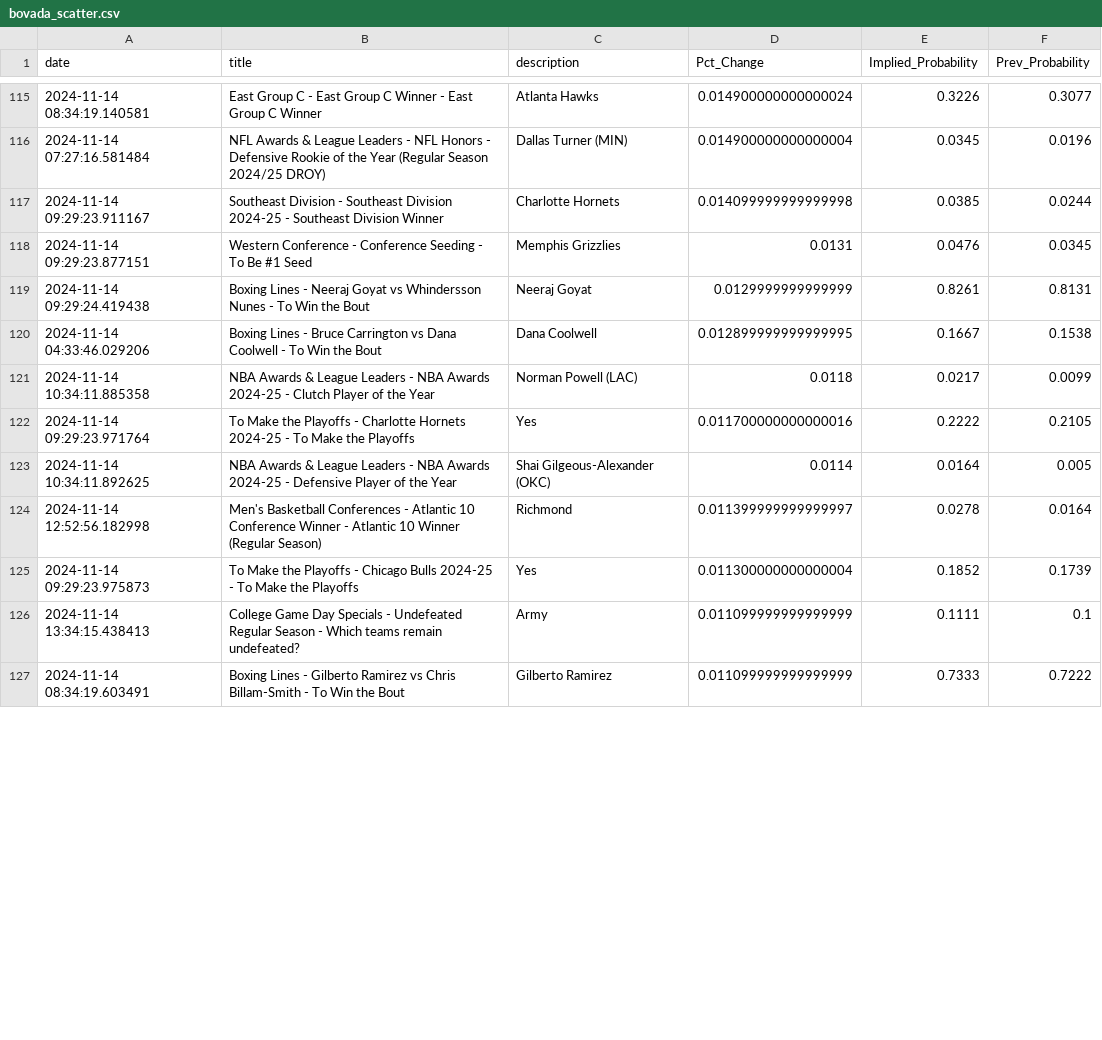
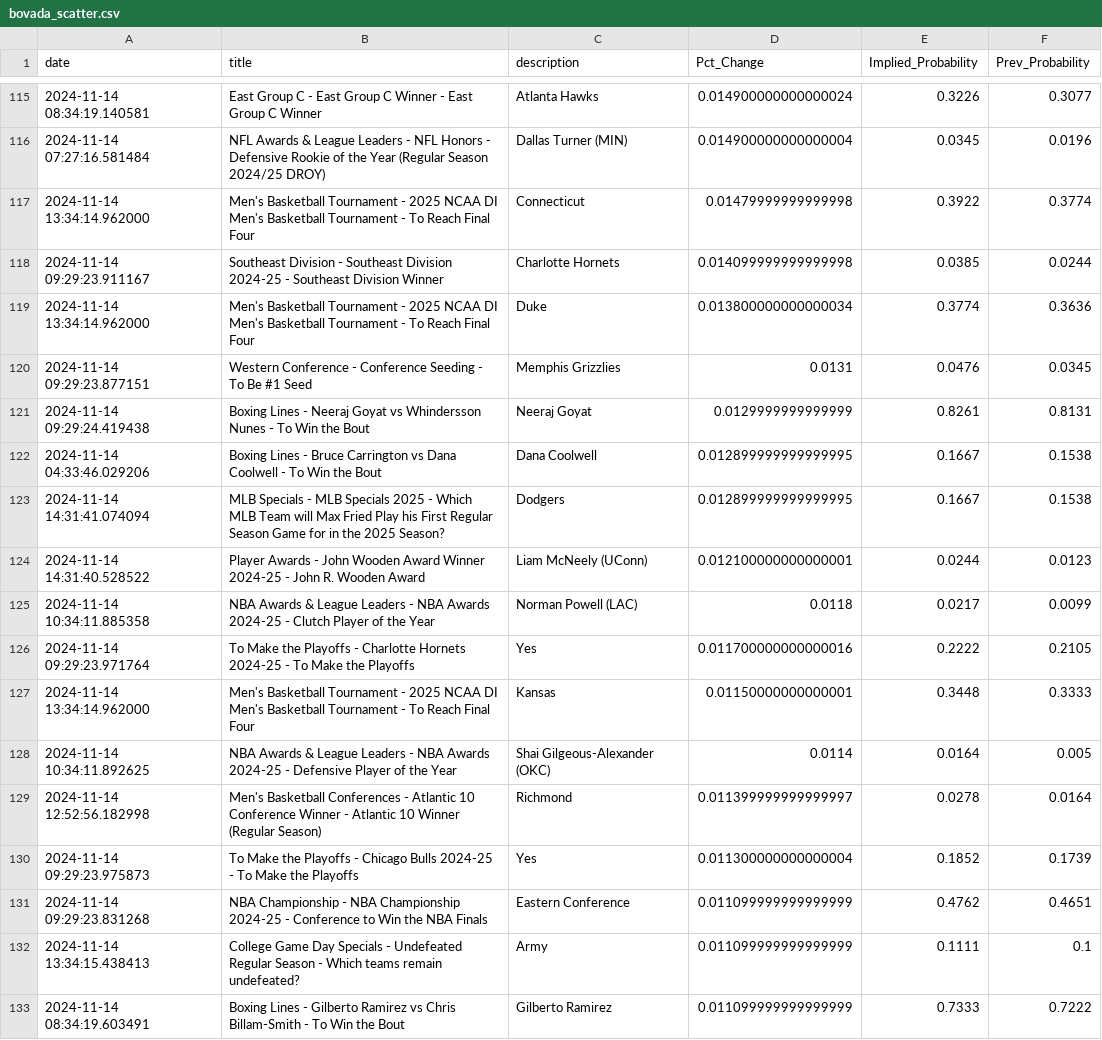
Before and after one commit to aaroncolesmith/data_load, a CSV file: data/bovada_scatter.csv, drawn as a sheet; only a part is shown, gaps mark what is left out; the diff covers the shown part only.

Commit message:
Update data

```diff
--- a/data/bovada_scatter.csv
+++ b/data/bovada_scatter.csv
@@ -116,3 +116,5 @@ date,title,description,Pct_Change,Implied_Probability,Prev_Probability
 2024-11-14 07:27:16.581484,NFL Awards & League Leaders - NFL Honors - Defensive Rookie of the Year (Regular Season 2024/25 DROY),Dallas Turner (MIN),0.014900000000000004,0.0345,0.0196
+2024-11-14 13:34:14.962000,Men's Basketball Tournament - 2025 NCAA DI Men's Basketball Tournament - To Reach Final Four,Connecticut,0.01479999999999998,0.3922,0.3774
 2024-11-14 09:29:23.911167,Southeast Division - Southeast Division 2024-25 - Southeast Division Winner,Charlotte Hornets,0.014099999999999998,0.0385,0.0244
+2024-11-14 13:34:14.962000,Men's Basketball Tournament - 2025 NCAA DI Men's Basketball Tournament - To Reach Final Four,Duke,0.013800000000000034,0.3774,0.3636
 2024-11-14 09:29:23.877151,Western Conference - Conference Seeding  - To Be #1 Seed,Memphis Grizzlies,0.0131,0.0476,0.0345
@@ -120,4 +122,7 @@ date,title,description,Pct_Change,Implied_Probability,Prev_Probability
 2024-11-14 04:33:46.029206,Boxing Lines - Bruce Carrington vs Dana Coolwell - To Win the Bout,Dana Coolwell,0.012899999999999995,0.1667,0.1538
+2024-11-14 14:31:41.074094,MLB Specials - MLB Specials 2025 - Which MLB Team will Max Fried Play his First Regular Season Game for in the 2025 Season?,Dodgers,0.012899999999999995,0.1667,0.1538
+2024-11-14 14:31:40.528522,Player Awards - John Wooden Award Winner 2024-25 - John R. Wooden Award,Liam McNeely (UConn),0.012100000000000001,0.0244,0.0123
 2024-11-14 10:34:11.885358,NBA Awards & League Leaders - NBA Awards 2024-25 - Clutch Player of the Year,Norman Powell (LAC),0.0118,0.0217,0.0099
 2024-11-14 09:29:23.971764,To Make the Playoffs - Charlotte Hornets 2024-25 - To Make the Playoffs,Yes,0.011700000000000016,0.2222,0.2105
+2024-11-14 13:34:14.962000,Men's Basketball Tournament - 2025 NCAA DI Men's Basketball Tournament - To Reach Final Four,Kansas,0.01150000000000001,0.3448,0.3333
 2024-11-14 10:34:11.892625,NBA Awards & League Leaders - NBA Awards 2024-25 - Defensive Player of the Year,Shai Gilgeous-Alexander (OKC),0.0114,0.0164,0.005
@@ -125,2 +130,3 @@ date,title,description,Pct_Change,Implied_Probability,Prev_Probability
 2024-11-14 09:29:23.975873,To Make the Playoffs - Chicago Bulls 2024-25 - To Make the Playoffs,Yes,0.011300000000000004,0.1852,0.1739
+2024-11-14 09:29:23.831268,NBA Championship - NBA Championship 2024-25 - Conference to Win the NBA Finals,Eastern Conference,0.011099999999999999,0.4762,0.4651
 2024-11-14 13:34:15.438413,College Game Day Specials - Undefeated Regular Season - Which teams remain undefeated?,Army,0.011099999999999999,0.1111,0.1
```
Also changed, not shown: 10 added rows, 9 removed rows, 43 moved rows and 3 edited cells elsewhere in this file, 1 other file.
